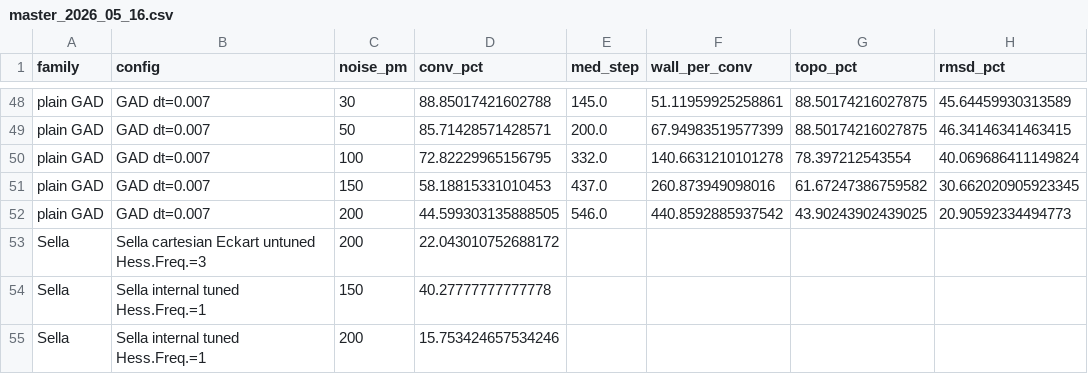
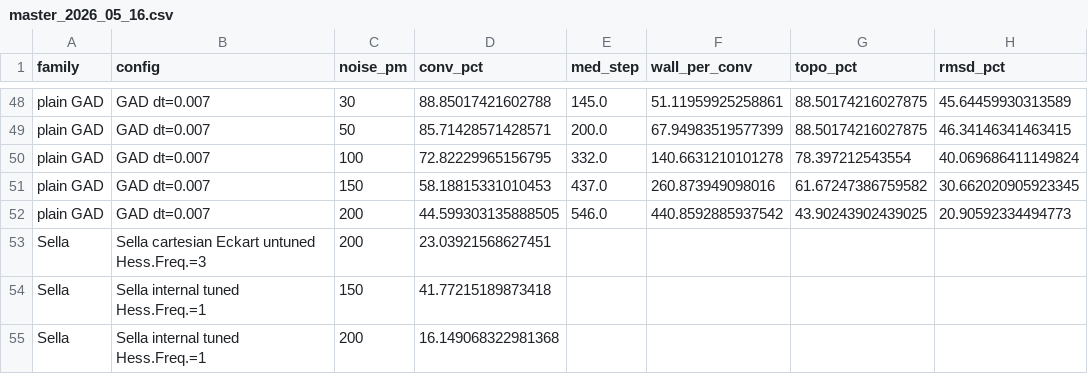
Before and after one commit to memo-ozdincer/GAD_plus, a CSV file: analysis_2026_04_29/master_2026_05_16.csv, drawn as a sheet; only a part is shown, gaps mark what is left out; the diff names each change by its address in the sheet, - before the commit and + after, or states it on an @@ line.

```diff
--- a/analysis_2026_04_29/master_2026_05_16.csv
+++ b/analysis_2026_04_29/master_2026_05_16.csv
-D53 (conv_pct): 22.043010752688172
+D53 (conv_pct): 23.03921568627451
-D54 (conv_pct): 40.27777777777778
+D54 (conv_pct): 41.77215189873418
-D55 (conv_pct): 15.753424657534246
+D55 (conv_pct): 16.149068322981368
```
Also changed, not shown: analysis_2026_04_29/longbudget_2026_05_16.csv, analysis_2026_04_29/reactant_0pm_2026_05_16.csv, 1 other file.
